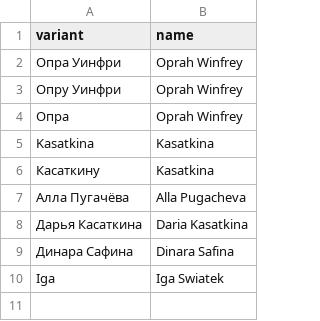
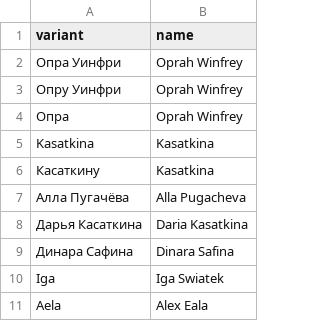
Before and after one commit to CatherineNjeNjenga/CulturePod, a CSV file: name_aliases.csv, drawn as a sheet; the diff names each change by its address in the sheet, - before the commit and + after, or states it on an @@ line.

Commit message:
Update name_aliases.csv

```diff
--- a/name_aliases.csv
+++ b/name_aliases.csv
+row 11: Aela | Alex Eala
```
